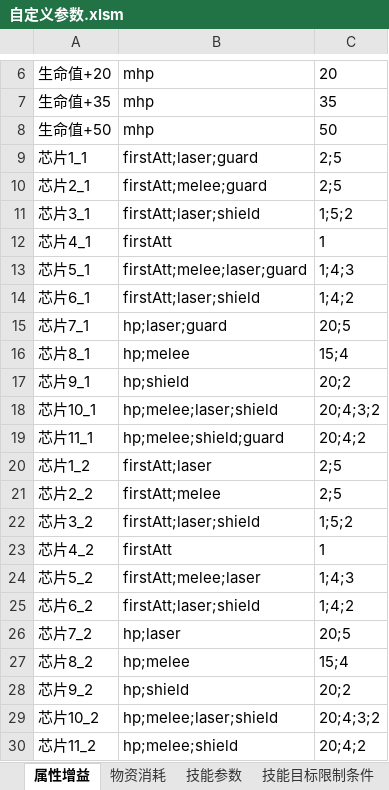
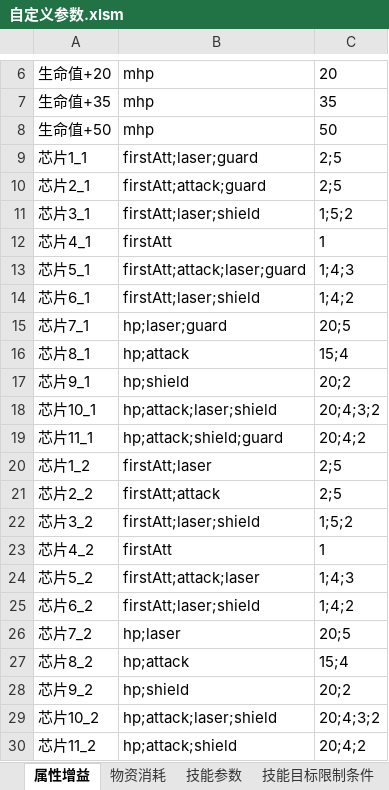
Before and after one commit to Canvastudio/Prometheus, an Excel workbook: Design/原始配置表/自定义参数.xlsm, sheet 属性增益, drawn as a sheet; only a part is shown, gaps mark what is left out; values as stored, in another font and other column widths than the file's, no borders; conditional formats not drawn; the diff names each change by its address in the sheet, - before the commit and + after, or states it on an @@ line.

```diff
--- a/Design/原始配置表/自定义参数.xlsm (sheet 属性增益)
+++ b/Design/原始配置表/自定义参数.xlsm (sheet 属性增益)
-B10: firstAtt;melee;guard
+B10: firstAtt;attack;guard
-B13: firstAtt;melee;laser;guard
+B13: firstAtt;attack;laser;guard
-B16: hp;melee
+B16: hp;attack
-B18: hp;melee;laser;shield
+B18: hp;attack;laser;shield
-B19: hp;melee;shield;guard
+B19: hp;attack;shield;guard
-B21: firstAtt;melee
+B21: firstAtt;attack
-B24: firstAtt;melee;laser
+B24: firstAtt;attack;laser
-B27: hp;melee
+B27: hp;attack
-B29: hp;melee;laser;shield
+B29: hp;attack;laser;shield
-B30: hp;melee;shield
+B30: hp;attack;shield
```
Also changed, not shown: sheet 技能参数, Design/原始配置表/怪物配置.xlsm, Design/原始配置表/技能.xlsm, 4 other files.
